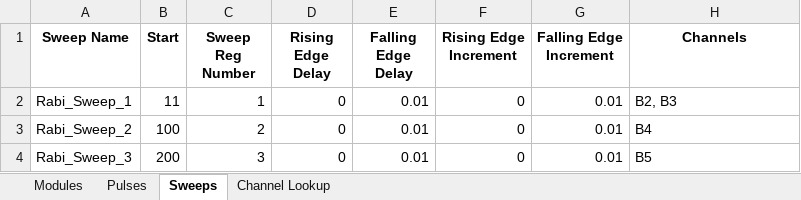
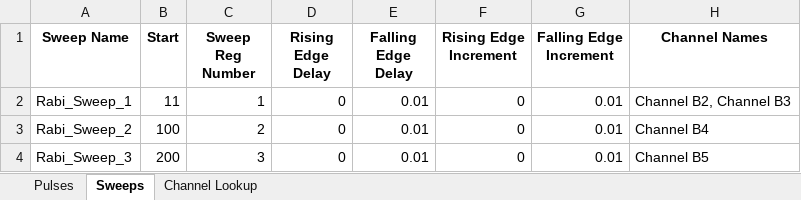
Before and after one commit to kuramaku88/Sequence_Automater, an Excel workbook: FPGA_Manager.xlsx, sheet Sweeps, drawn as a sheet; values as stored, in another font and other column widths than the file's, no borders; the diff names each change by its address in the sheet, - before the commit and + after, or states it on an @@ line.

```diff
--- a/FPGA_Manager.xlsx (sheet Sweeps)
+++ b/FPGA_Manager.xlsx (sheet Sweeps)
-sheet tab: Modules
-H1: Channels
+H1: Channel Names
-H2 (Channel Names): B2, B3
+H2 (Channel Names): Channel B2, Channel B3
-H3 (Channel Names): B4
+H3 (Channel Names): Channel B4
-H4 (Channel Names): B5
+H4 (Channel Names): Channel B5
```
Also changed, not shown: sheet Channel Lookup, sheet Pulses, 16 other files.
